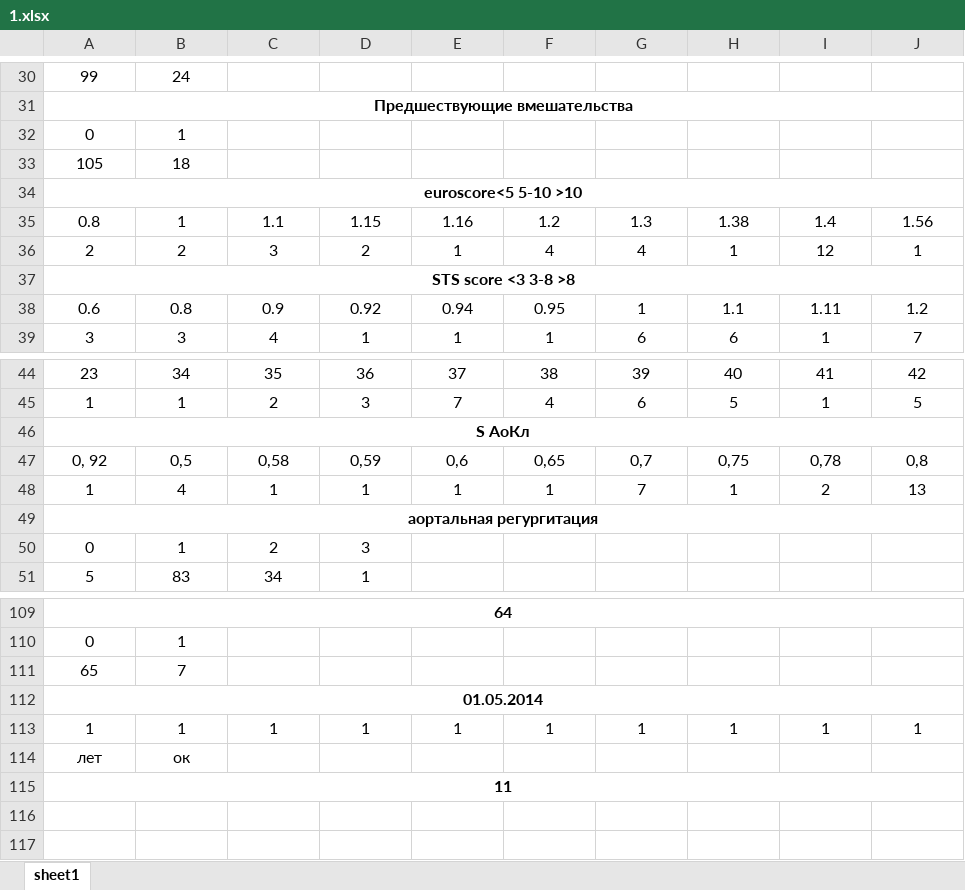
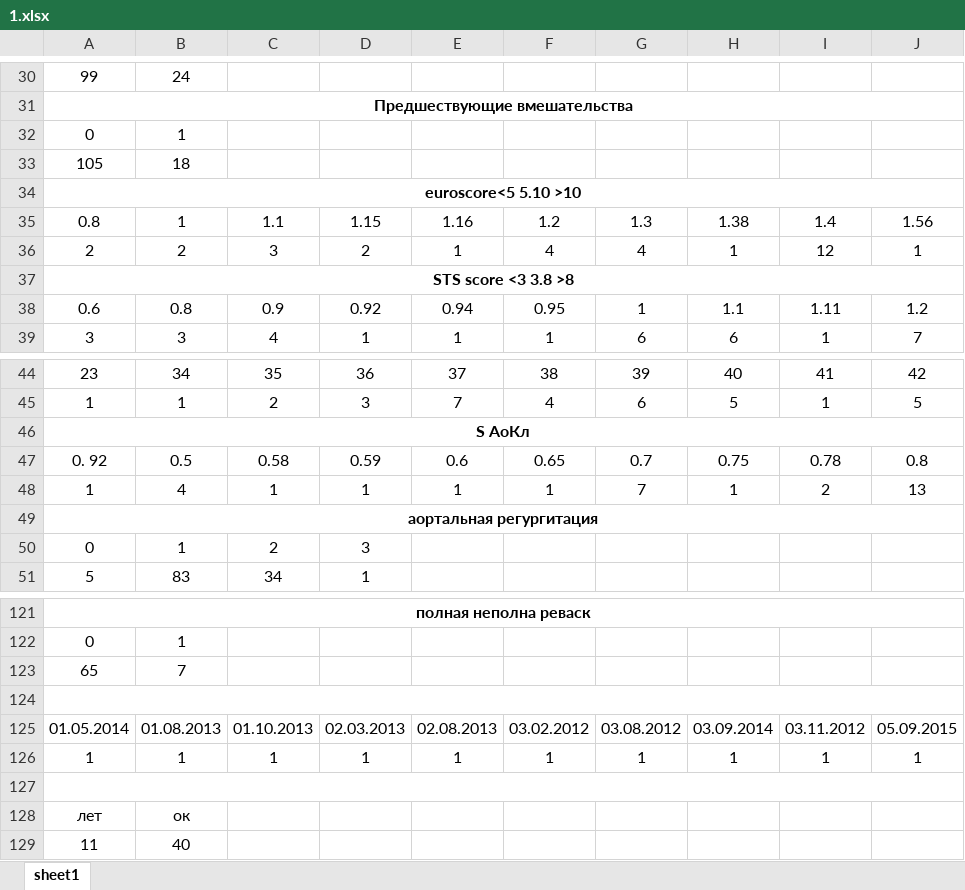
Before and after one commit to SophieKoshkareva/RParserForTable, an Excel workbook: 1.xlsx, sheet sheet1, drawn as a sheet; only a part is shown, gaps mark what is left out; values as stored, in another font and other column widths than the file's, no borders; removed rows and columns are numbered as before the commit, all else as after; the diff covers the shown part only; the diff names each change by its address in the sheet, - before the commit and + after, or states it on an @@ line.

```diff
--- a/1.xlsx (sheet sheet1)
+++ b/1.xlsx (sheet sheet1)
-A34: euroscore<5 5-10 >10
+A34: euroscore<5 5.10 >10
-A37: STS score <3 3-8 >8
+A37: STS score <3 3.8 >8
-row 47: 0, 92 | 0,5 | 0,58 | 0,59 | 0,6 | 0,65 | 0,7 | 0,75 | 0,78 | 0,8
+row 47: 0. 92 | 0.5 | 0.58 | 0.59 | 0.6 | 0.65 | 0.7 | 0.75 | 0.78 | 0.8
-A121: 64
+A121: полная неполна реваск
-A124: 01.05.2014
+A124: (empty)
+row 125: 01.05.2014 | 01.08.2013 | 01.10.2013 | 02.03.2013 | 02.08.2013 | 03.02.2012 | 03.08.2012 | 03.09.2014 | 03.11.2012 | 05.09.2015
+row 127: (empty)
-A129 bold: on
+A129 bold: off
-A115:J115 merged
-B129: (empty)
+B129: 40
```
Also changed, not shown: 12 added rows, 7 edited cells, cell formats and merged cells elsewhere in this sheet, data_CABG_PCI_2_coloring.xlsx, 13 other files.
